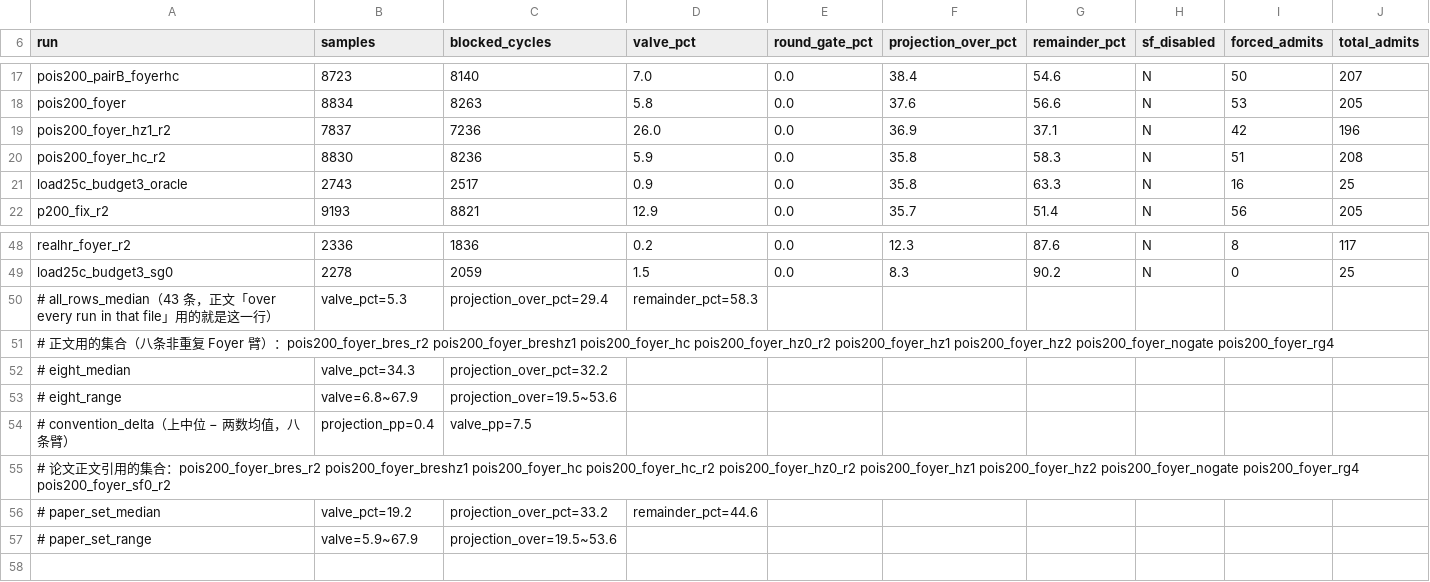
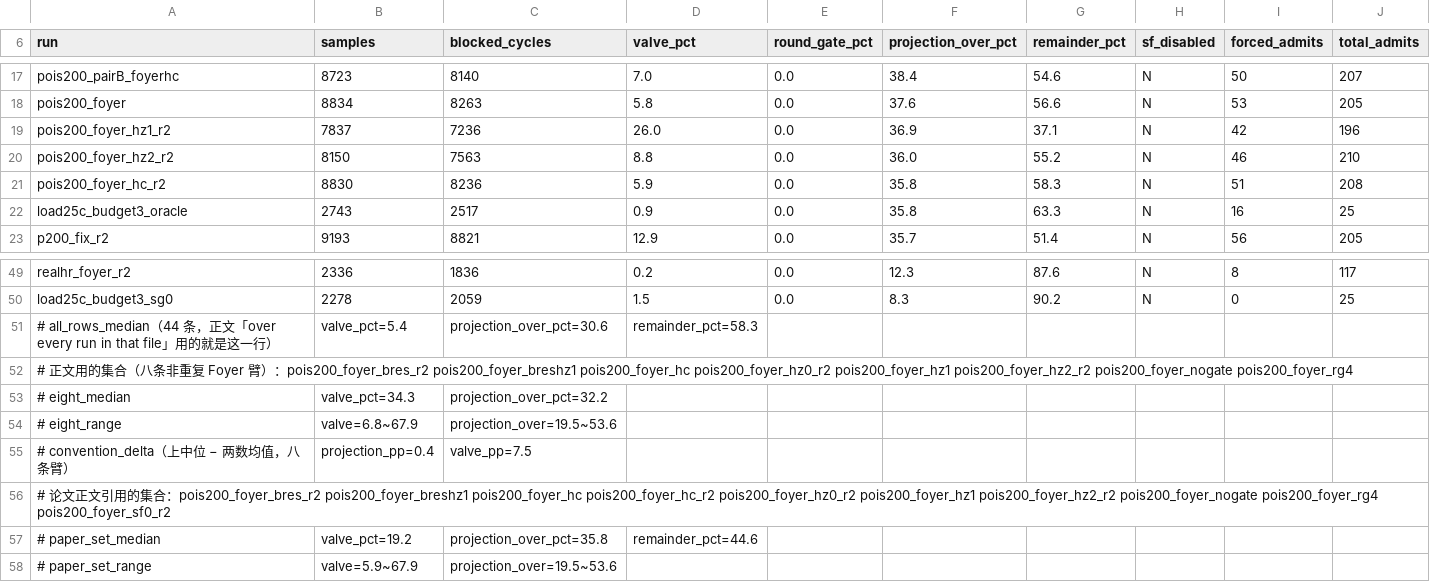
Before and after one commit to TobyMint/foyer, a CSV file: paper/data/gate_attrib.csv, drawn as a sheet; only a part is shown, gaps mark what is left out; addresses are those after the commit; rows hold the shown columns only; the diff names each change by its address in the sheet, - before the commit and + after, or states it on an @@ line.

```diff
--- a/paper/data/gate_attrib.csv
+++ b/paper/data/gate_attrib.csv
+row 20: pois200_foyer_hz2_r2 | 8150 | 7563 | 8.8 | 0.0 | 36.0 | 55.2 | N | 46 | 210
-A51 (run): …all_rows_median（43 条，…
+A51 (run): …all_rows_median（44 条，…
-B51 (samples): valve_pct=5.3
+B51 (samples): valve_pct=5.4
-C51 (blocked_cycles): projection_over_pct=29.4
+C51 (blocked_cycles): projection_over_pct=30.6
-A52 (run): …pois200_foyer_hz0_r2 pois200_foyer_hz1 pois200_foyer_hz2 pois200_foyer_nogate pois200_foyer_rg4
+A52 (run): …pois200_foyer_hz0_r2 pois200_foyer_hz1 pois200_foyer_hz2_r2 pois200_foyer_nogate pois200_foyer_rg4
-A56 (run): …pois200_foyer_hz0_r2 pois200_foyer_hz1 pois200_foyer_hz2 pois200_foyer_nogate pois200_foyer_rg4…
+A56 (run): …pois200_foyer_hz0_r2 pois200_foyer_hz1 pois200_foyer_hz2_r2 pois200_foyer_nogate pois200_foyer_rg4…
-C57 (blocked_cycles): projection_over_pct=33.2
+C57 (blocked_cycles): projection_over_pct=35.8
```
Also changed, not shown: paper/data/attribution.csv, paper/data/concurrency.csv, 45 other files.
